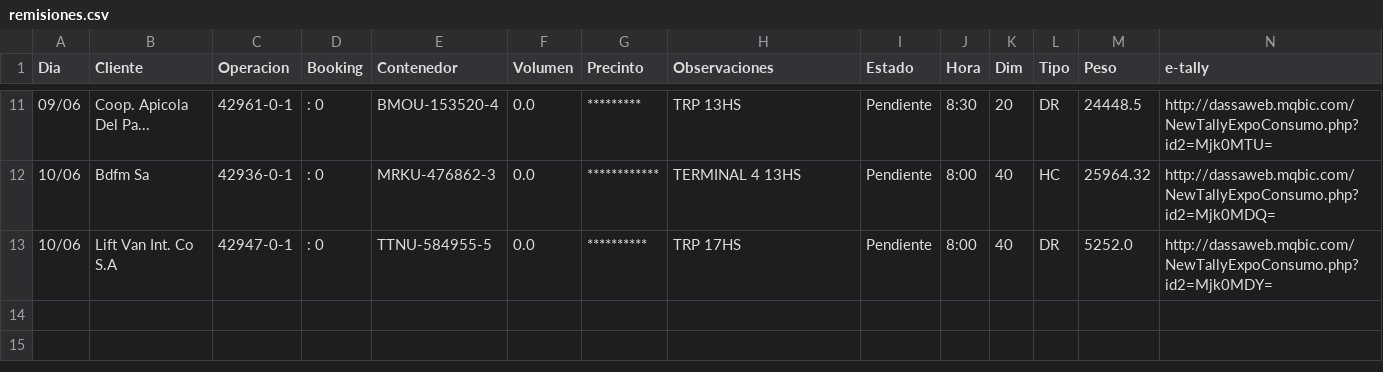
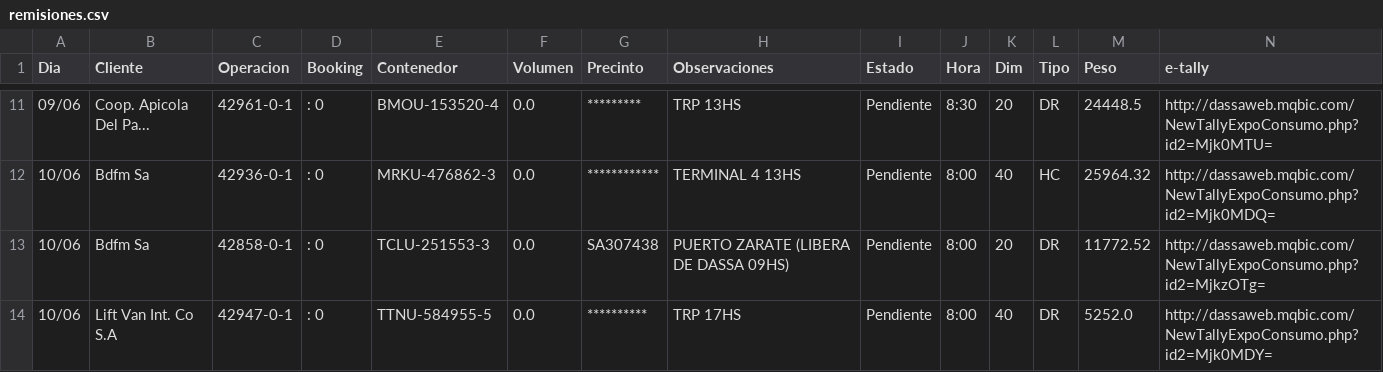
Before and after one commit to marajadesantelmo/dassa_operativo_stream, a CSV file: data/remisiones.csv, drawn as a sheet; only a part is shown, gaps mark what is left out.

```diff
--- a/data/remisiones.csv
+++ b/data/remisiones.csv
@@ -12,2 +12,3 @@ Dia,Cliente,Operacion,Booking,Contenedor,Volumen,Precinto,Observaciones,Estado,H
 10/06,Bdfm Sa,42936-0-1,  : 0                         ,MRKU-476862-3,0.0,************        ,TERMINAL 4  13HS,Pendiente,8:00 ,40,HC,25964.32,http://dassaweb.mqbic.com/NewTallyExpoConsumo.php?id2=Mjk0MDQ=
+10/06,Bdfm Sa,42858-0-1,  : 0                         ,TCLU-251553-3,0.0,SA307438            ,PUERTO ZARATE  (LIBERA DE DASSA 09HS),Pendiente,8:00 ,20,DR,11772.52,http://dassaweb.mqbic.com/NewTallyExpoConsumo.php?id2=MjkzOTg=
 10/06,Lift Van Int. Co S.A,42947-0-1,  : 0                         ,TTNU-584955-5,0.0,**********          ,TRP   17HS,Pendiente,8:00 ,40,DR,5252.0,http://dassaweb.mqbic.com/NewTallyExpoConsumo.php?id2=Mjk0MDY=
```
Also changed, not shown: alertas_retiros_impo.csv, data/arribos_expo_ctns.csv, 11 other files.
